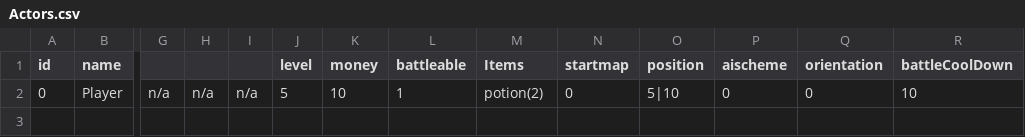
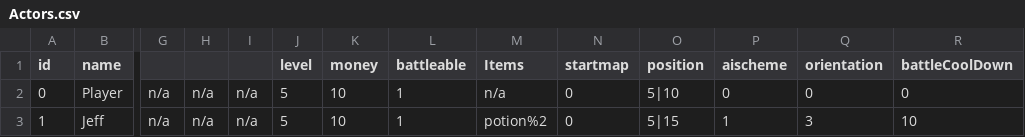
Before and after one commit to knoxaramav2/Meowthful, a CSV file: Meowthful/src/gameFiles/Actors.csv, drawn as a sheet; only a part is shown, gaps mark what is left out; rows hold the shown columns only; the diff names each change by its address in the sheet, - before the commit and + after, or states it on an @@ line.

```diff
--- a/Meowthful/src/gameFiles/Actors.csv
+++ b/Meowthful/src/gameFiles/Actors.csv
-M2 (Items): potion(2)
+M2 (Items): n/a
-R2 (battleCoolDown): 10
+R2 (battleCoolDown): 0
+row 3: 1 | Jeff | n/a | n/a | n/a | 5 | 10 | 1 | potion%2 | 0 | 5|15 | 1 | 3 | 10
```
Also changed, not shown: Meowthful/bin/gameFiles/Actors.csv, 16 other files.
